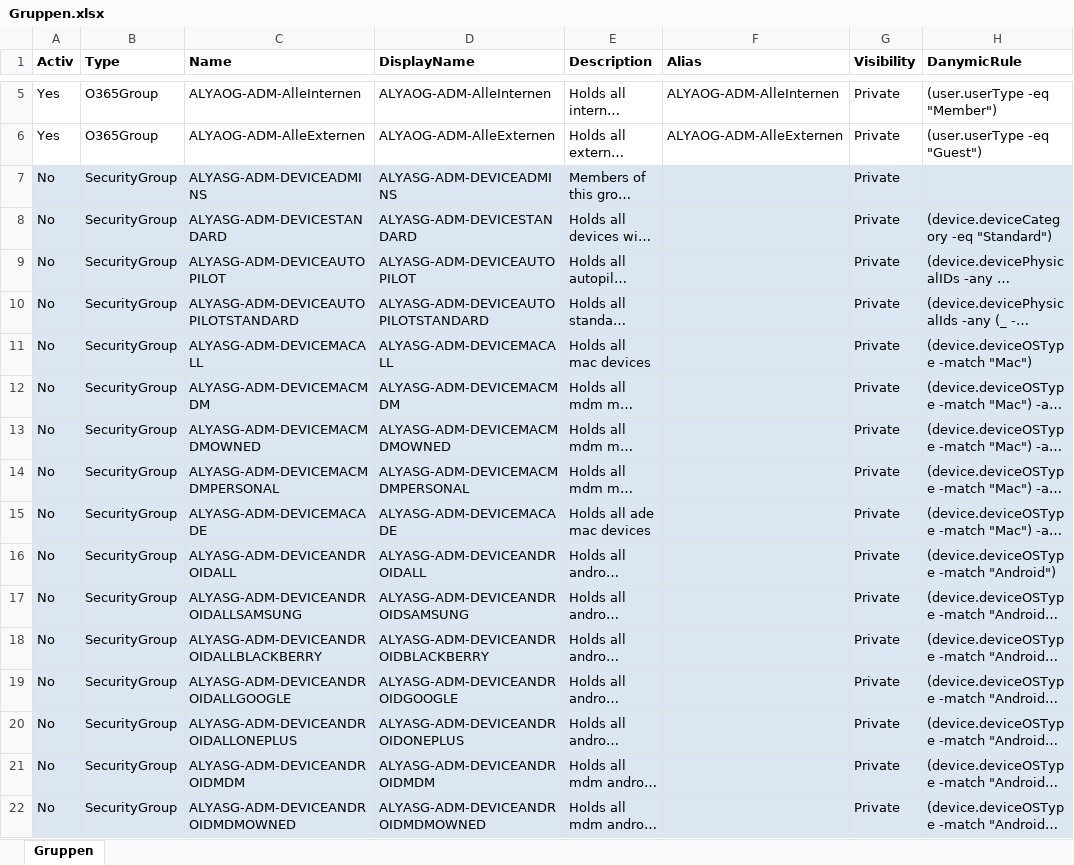
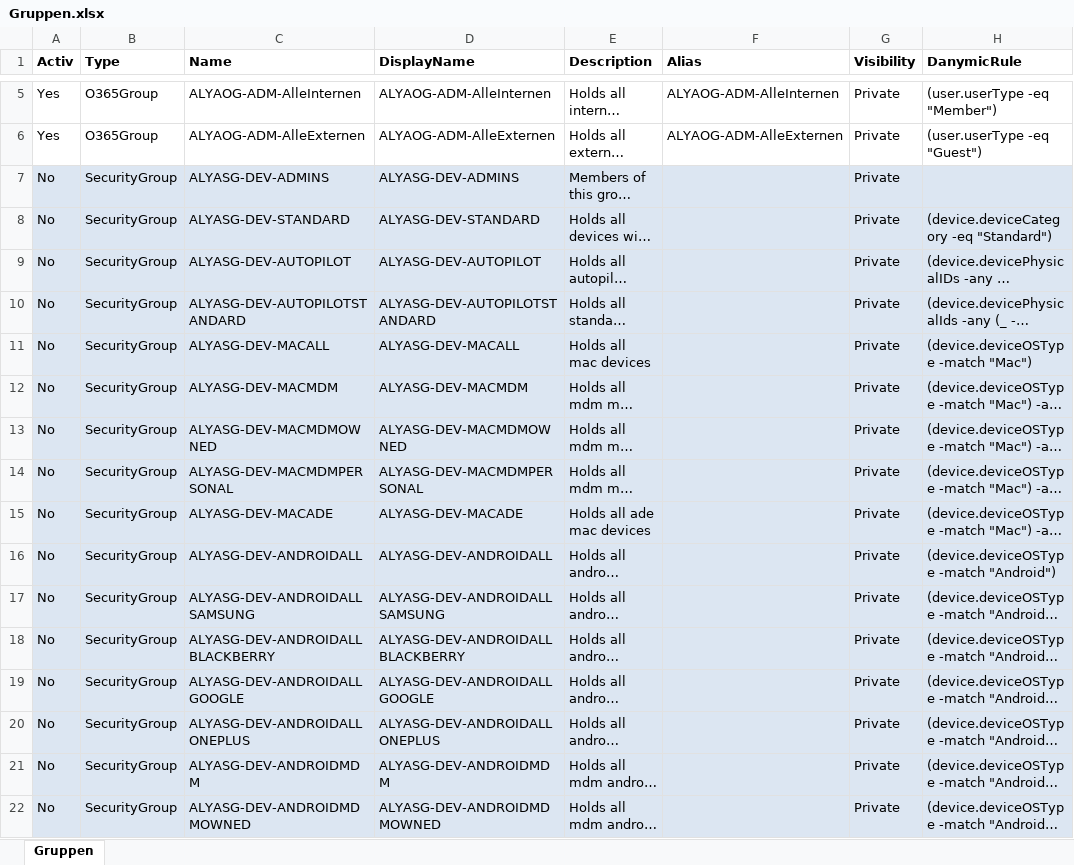
Before and after one commit to AlyaKoni/ALYADO-ADM-Public, an Excel workbook: data/aad/Gruppen.xlsx, sheet Gruppen, drawn as a sheet; only a part is shown, gaps mark what is left out; long unchanged cells end in …; values as stored, in another font and other column widths than the file's, no borders; conditional formats not drawn; the diff covers the shown part only; the diff names each change by its address in the sheet, - before the commit and + after, or states it on an @@ line.

```diff
--- a/data/aad/Gruppen.xlsx (sheet Gruppen)
+++ b/data/aad/Gruppen.xlsx (sheet Gruppen)
-C7 (Name): ALYASG-ADM-DEVICEADMINS
+C7 (Name): ALYASG-DEV-ADMINS
-D7 (DisplayName): ALYASG-ADM-DEVICEADMINS
+D7 (DisplayName): ALYASG-DEV-ADMINS
-C8 (Name): ALYASG-ADM-DEVICESTANDARD
+C8 (Name): ALYASG-DEV-STANDARD
-D8 (DisplayName): ALYASG-ADM-DEVICESTANDARD
+D8 (DisplayName): ALYASG-DEV-STANDARD
-C9 (Name): ALYASG-ADM-DEVICEAUTOPILOT
+C9 (Name): ALYASG-DEV-AUTOPILOT
-D9 (DisplayName): ALYASG-ADM-DEVICEAUTOPILOT
+D9 (DisplayName): ALYASG-DEV-AUTOPILOT
-C10 (Name): ALYASG-ADM-DEVICEAUTOPILOTSTANDARD
+C10 (Name): ALYASG-DEV-AUTOPILOTSTANDARD
-D10 (DisplayName): ALYASG-ADM-DEVICEAUTOPILOTSTANDARD
+D10 (DisplayName): ALYASG-DEV-AUTOPILOTSTANDARD
-C11 (Name): ALYASG-ADM-DEVICEMACALL
+C11 (Name): ALYASG-DEV-MACALL
-D11 (DisplayName): ALYASG-ADM-DEVICEMACALL
+D11 (DisplayName): ALYASG-DEV-MACALL
-C12 (Name): ALYASG-ADM-DEVICEMACMDM
+C12 (Name): ALYASG-DEV-MACMDM
-D12 (DisplayName): ALYASG-ADM-DEVICEMACMDM
+D12 (DisplayName): ALYASG-DEV-MACMDM
-C13 (Name): ALYASG-ADM-DEVICEMACMDMOWNED
+C13 (Name): ALYASG-DEV-MACMDMOWNED
-D13 (DisplayName): ALYASG-ADM-DEVICEMACMDMOWNED
+D13 (DisplayName): ALYASG-DEV-MACMDMOWNED
-C14 (Name): ALYASG-ADM-DEVICEMACMDMPERSONAL
+C14 (Name): ALYASG-DEV-MACMDMPERSONAL
-D14 (DisplayName): ALYASG-ADM-DEVICEMACMDMPERSONAL
+D14 (DisplayName): ALYASG-DEV-MACMDMPERSONAL
-C15 (Name): ALYASG-ADM-DEVICEMACADE
+C15 (Name): ALYASG-DEV-MACADE
-D15 (DisplayName): ALYASG-ADM-DEVICEMACADE
+D15 (DisplayName): ALYASG-DEV-MACADE
-C16 (Name): ALYASG-ADM-DEVICEANDROIDALL
+C16 (Name): ALYASG-DEV-ANDROIDALL
-D16 (DisplayName): ALYASG-ADM-DEVICEANDROIDALL
+D16 (DisplayName): ALYASG-DEV-ANDROIDALL
-C17 (Name): ALYASG-ADM-DEVICEANDROIDALLSAMSUNG
+C17 (Name): ALYASG-DEV-ANDROIDALLSAMSUNG
-D17 (DisplayName): ALYASG-ADM-DEVICEANDROIDSAMSUNG
+D17 (DisplayName): ALYASG-DEV-ANDROIDALLSAMSUNG
-C18 (Name): ALYASG-ADM-DEVICEANDROIDALLBLACKBERRY
+C18 (Name): ALYASG-DEV-ANDROIDALLBLACKBERRY
-D18 (DisplayName): ALYASG-ADM-DEVICEANDROIDBLACKBERRY
+D18 (DisplayName): ALYASG-DEV-ANDROIDALLBLACKBERRY
-C19 (Name): ALYASG-ADM-DEVICEANDROIDALLGOOGLE
+C19 (Name): ALYASG-DEV-ANDROIDALLGOOGLE
-D19 (DisplayName): ALYASG-ADM-DEVICEANDROIDGOOGLE
+D19 (DisplayName): ALYASG-DEV-ANDROIDALLGOOGLE
-C20 (Name): ALYASG-ADM-DEVICEANDROIDALLONEPLUS
+C20 (Name): ALYASG-DEV-ANDROIDALLONEPLUS
-D20 (DisplayName): ALYASG-ADM-DEVICEANDROIDONEPLUS
+D20 (DisplayName): ALYASG-DEV-ANDROIDALLONEPLUS
-C21 (Name): ALYASG-ADM-DEVICEANDROIDMDM
+C21 (Name): ALYASG-DEV-ANDROIDMDM
-D21 (DisplayName): ALYASG-ADM-DEVICEANDROIDMDM
+D21 (DisplayName): ALYASG-DEV-ANDROIDMDM
-C22 (Name): ALYASG-ADM-DEVICEANDROIDMDMOWNED
+C22 (Name): ALYASG-DEV-ANDROIDMDMOWNED
-D22 (DisplayName): ALYASG-ADM-DEVICEANDROIDMDMOWNED
+D22 (DisplayName): ALYASG-DEV-ANDROIDMDMOWNED
```
Also changed, not shown: 1 added row and 72 edited cells elsewhere in this sheet, 22 other files.
